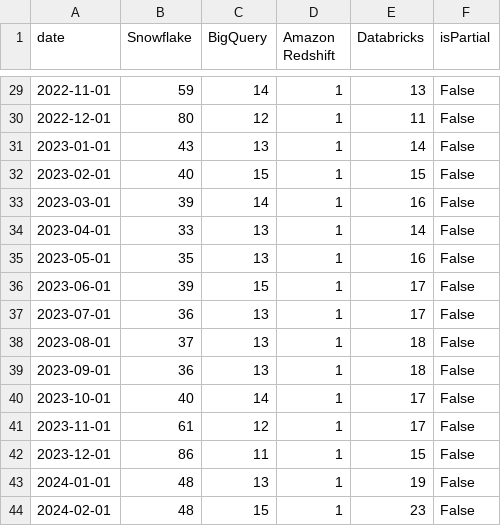
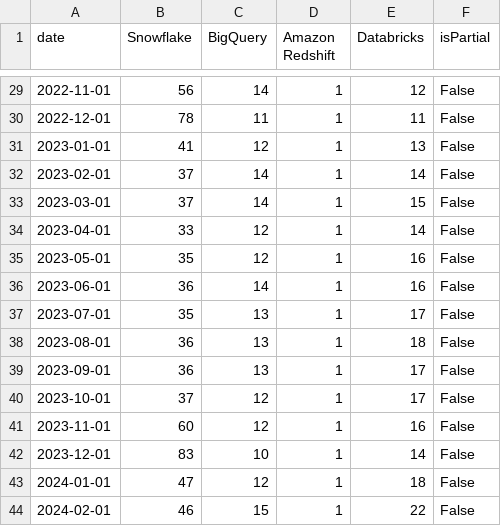
Before and after one commit to ugursan1/trend_forecasting, a CSV file: data/raw/multi_keyword_global_raw.csv, drawn as a sheet; only a part is shown, gaps mark what is left out; the diff covers the shown part only.

```diff
--- a/data/raw/multi_keyword_global_raw.csv
+++ b/data/raw/multi_keyword_global_raw.csv
@@ -29,16 +29,16 @@ date,Snowflake,BigQuery,Amazon Redshift,Databricks,isPartial
-2022-11-01,59,14,1,13,False
-2022-12-01,80,12,1,11,False
-2023-01-01,43,13,1,14,False
-2023-02-01,40,15,1,15,False
-2023-03-01,39,14,1,16,False
-2023-04-01,33,13,1,14,False
-2023-05-01,35,13,1,16,False
-2023-06-01,39,15,1,17,False
-2023-07-01,36,13,1,17,False
-2023-08-01,37,13,1,18,False
-2023-09-01,36,13,1,18,False
-2023-10-01,40,14,1,17,False
-2023-11-01,61,12,1,17,False
-2023-12-01,86,11,1,15,False
-2024-01-01,48,13,1,19,False
-2024-02-01,48,15,1,23,False
+2022-11-01,56,14,1,12,False
+2022-12-01,78,11,1,11,False
+2023-01-01,41,12,1,13,False
+2023-02-01,37,14,1,14,False
+2023-03-01,37,14,1,15,False
+2023-04-01,33,12,1,14,False
+2023-05-01,35,12,1,16,False
+2023-06-01,36,14,1,16,False
+2023-07-01,35,13,1,17,False
+2023-08-01,36,13,1,18,False
+2023-09-01,36,13,1,17,False
+2023-10-01,37,12,1,17,False
+2023-11-01,60,12,1,16,False
+2023-12-01,83,10,1,14,False
+2024-01-01,47,12,1,18,False
+2024-02-01,46,15,1,22,False
```
Also changed, not shown: 102 edited cells elsewhere in this file, data/raw/langchain_global_raw.csv, 6 other files.
